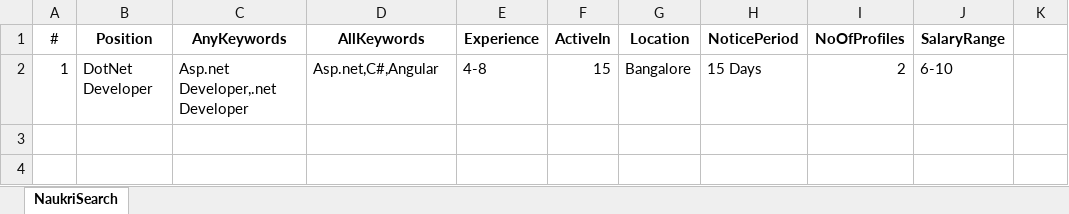
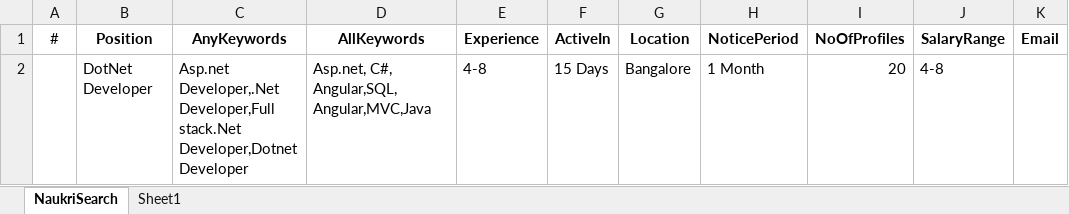
Before and after one commit to sunsiva/RPA-UiPath, an Excel workbook: Naukri_REFramework/Result/NaukriSearch.xlsx, sheet NaukriSearch, drawn as a sheet; values as stored, in another font and other column widths than the file's, no borders; removed rows and columns are numbered as before the commit, all else as after; the diff names each change by its address in the sheet, - before the commit and + after, or states it on an @@ line.

```diff
--- a/Naukri_REFramework/Result/NaukriSearch.xlsx (sheet NaukriSearch)
+++ b/Naukri_REFramework/Result/NaukriSearch.xlsx (sheet NaukriSearch)
+sheet tab: Sheet1
-K1: (empty)
+K1: Email
-row 2: 1 | DotNet Developer | Asp.net Developer,.net Developer | Asp.net,C#,Angular | 4-8 | 15 | Bangalore | 15 Days | 2 | 6-10
+row 2:  | DotNet Developer | Asp.net Developer,.Net Developer,Full stack.Net Developer,Dotnet Developer | Asp.net, C#, Angular,SQL,Angular,MVC,Java | 4-8 | 15 Days | Bangalore | 1 Month | 20 | 4-8
```
Also changed, not shown: Naukri_REFramework/Data/Config.xlsx, Naukri_REFramework/Result/NaukriResult.xlsx, 35 other files.
